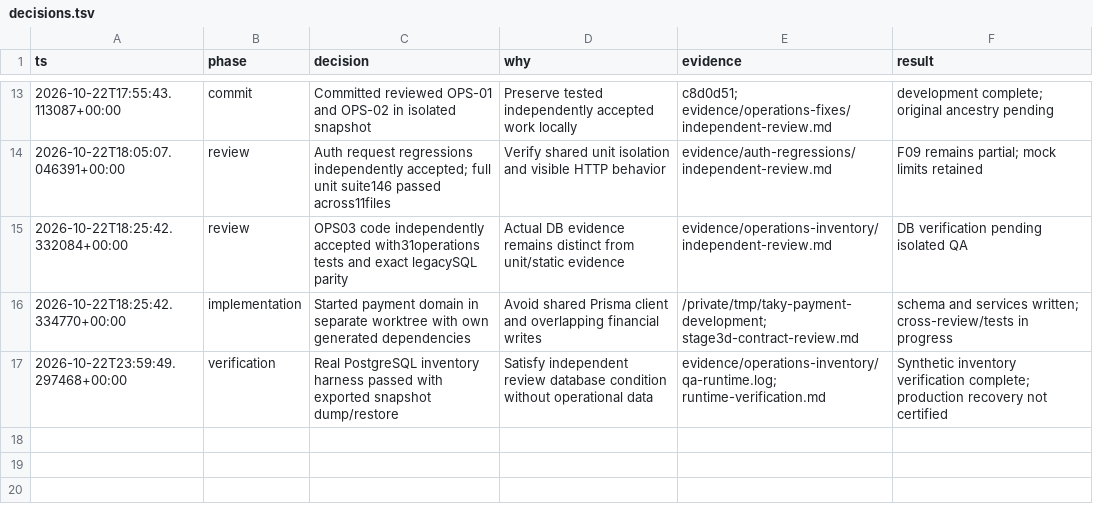
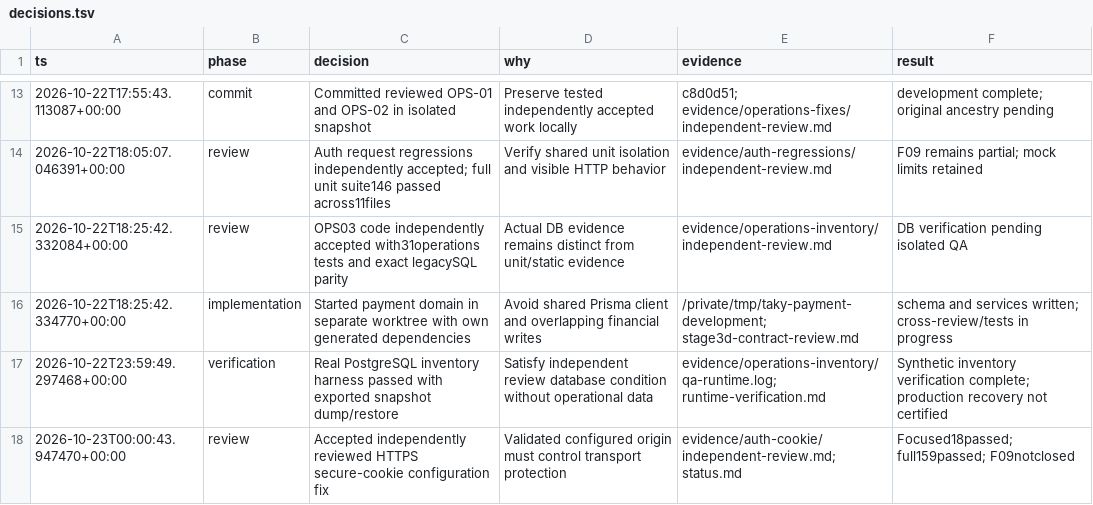
Before and after one commit to ramajittilearn-ctrl/ERP-TakyApartment, a TSV file: docs/project-execution/decisions.tsv, drawn as a sheet; only a part is shown, gaps mark what is left out.

```diff
--- a/docs/project-execution/decisions.tsv
+++ b/docs/project-execution/decisions.tsv
@@ -17 +17,2 @@ ts	phase	decision	why	evidence	result
 2026-10-22T23:59:49.297468+00:00	verification	Real PostgreSQL inventory harness passed with exported snapshot dump/restore	Satisfy independent review database condition without operational data	evidence/operations-inventory/qa-runtime.log; runtime-verification.md	Synthetic inventory verification complete; production recovery not certified
+2026-10-23T00:00:43.947470+00:00	review	Accepted independently reviewed HTTPS secure-cookie configuration fix	Validated configured origin must control transport protection	evidence/auth-cookie/independent-review.md; status.md	Focused18passed; full159passed; F09notclosed
```
Also changed, not shown: docs/project-execution/backlog.tsv, 11 other files.
